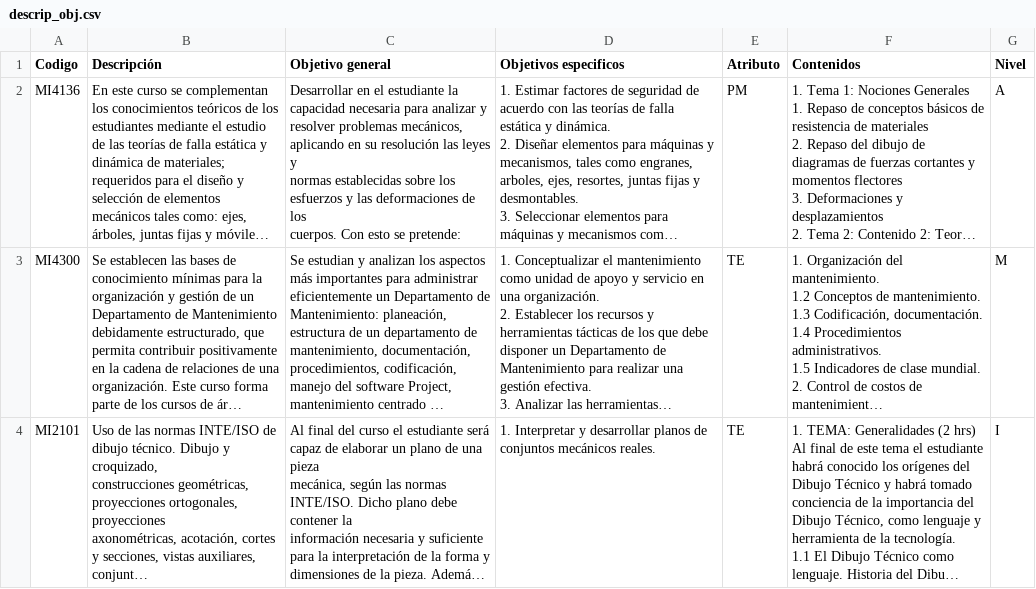
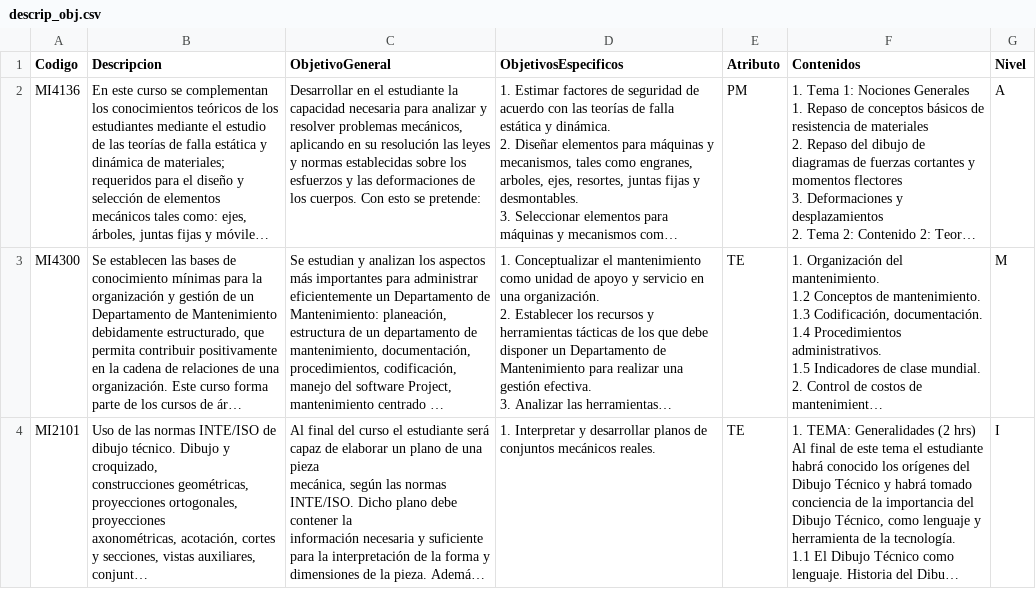
Before and after one commit to javilopsol/IEM_programas, a CSV file: descrip_obj.csv, drawn as a sheet; only a part is shown; long unchanged cells end in …; the diff names each change by its address in the sheet, - before the commit and + after, or states it on an @@ line.

```diff
--- a/descrip_obj.csv
+++ b/descrip_obj.csv
-B1: Descripción
+B1: Descripcion
-C1: Objetivo general
+C1: ObjetivoGeneral
-D1: Objetivos especificos
+D1: ObjetivosEspecificos
-C2 (ObjetivoGeneral): …se pretende:
+C2 (ObjetivoGeneral): …se pretende:
```
Also changed, not shown: 12 other files.
